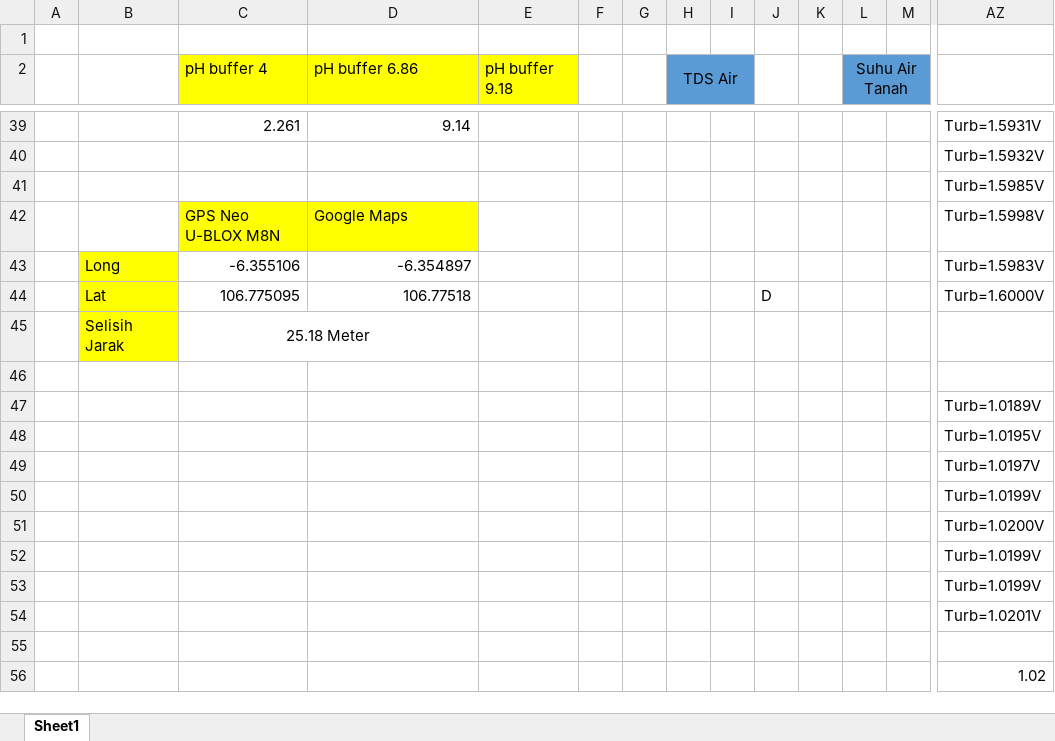
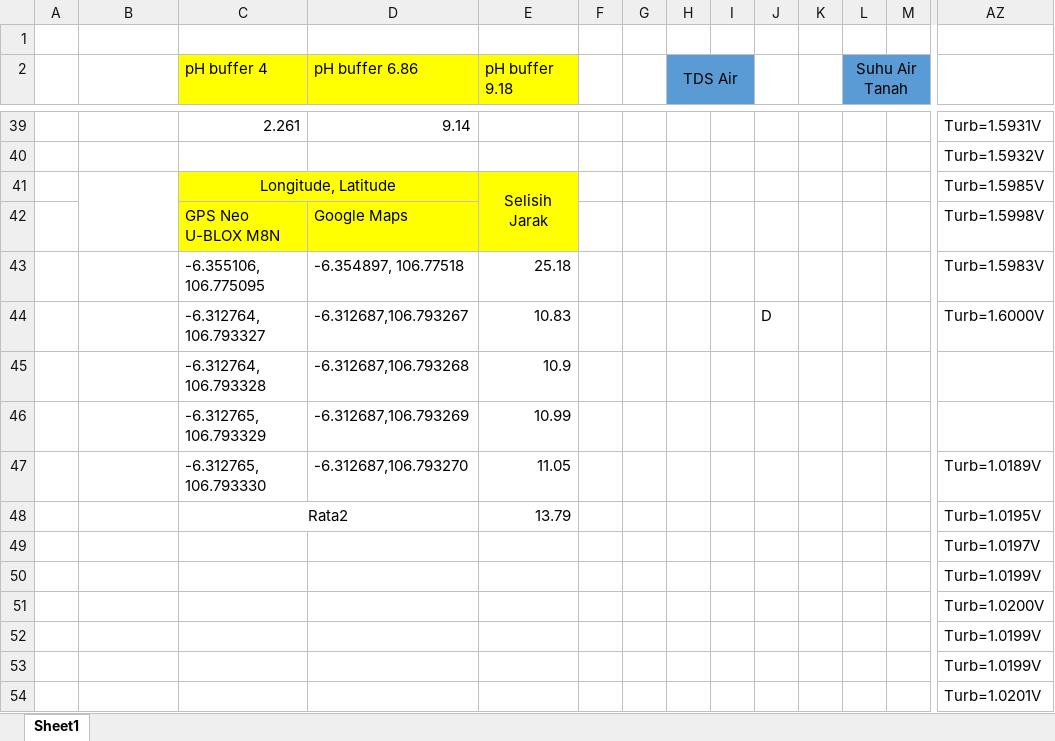
Before and after one commit to zafar2154/skripsi, an Excel workbook: resource/data_uji.xlsx, sheet Sheet1, drawn as a sheet; only a part is shown, gaps mark what is left out; the shorter side is filled out with more unchanged rows; values as stored, in another font and other column widths than the file's, no borders; charts and pictures not drawn; removed rows and columns are numbered as before the commit, all else as after; rows hold the shown columns only; the diff names each change by its address in the sheet, - before the commit and + after, or states it on an @@ line.

```diff
--- a/resource/data_uji.xlsx (sheet Sheet1)
+++ b/resource/data_uji.xlsx (sheet Sheet1)
-row 41:  |  |  |  |  |  |  |  |  |  |  |  |  | Turb=1.5985V
+row 41:  |  | Longitude, Latitude |  | Selisih Jarak |  |  |  |  |  |  |  |  | Turb=1.5985V
-E42 fill: none
+E42 fill: #FFFF00
-row 43:  | Long | -6.355106 | -6.354897 |  |  |  |  |  |  |  |  |  | Turb=1.5983V
-row 44:  | Lat | 106.775095 | 106.77518 |  |  |  |  |  | D |  |  |  | Turb=1.6000V
-row 45:  | Selisih Jarak | 25.18 Meter
-row 43: (empty)
+row 43:  |  | -6.355106, 106.775095 | -6.354897, 106.77518 | 25.18 |  |  |  |  |  |  |  |  | Turb=1.5983V
-row 47:  |  |  |  |  |  |  |  |  |  |  |  |  | Turb=1.0189V
-row 48:  |  |  |  |  |  |  |  |  |  |  |  |  | Turb=1.0195V
+row 44:  |  | -6.312764, 106.793327 | -6.312687,106.793267 | 10.83 |  |  |  |  | D |  |  |  | Turb=1.6000V
+row 45:  |  | -6.312764, 106.793328 | -6.312687,106.793268 | 10.9
+row 46:  |  | -6.312765, 106.793329 | -6.312687,106.793269 | 10.99
+row 47:  |  | -6.312765, 106.793330 | -6.312687,106.793270 | 11.05 |  |  |  |  |  |  |  |  | Turb=1.0189V
+row 48:  |  | Rata2 |  | 13.79 |  |  |  |  |  |  |  |  | Turb=1.0195V
```
Also changed, not shown: resource/tabel pengumpulan data.xlsx, 3 other files.
